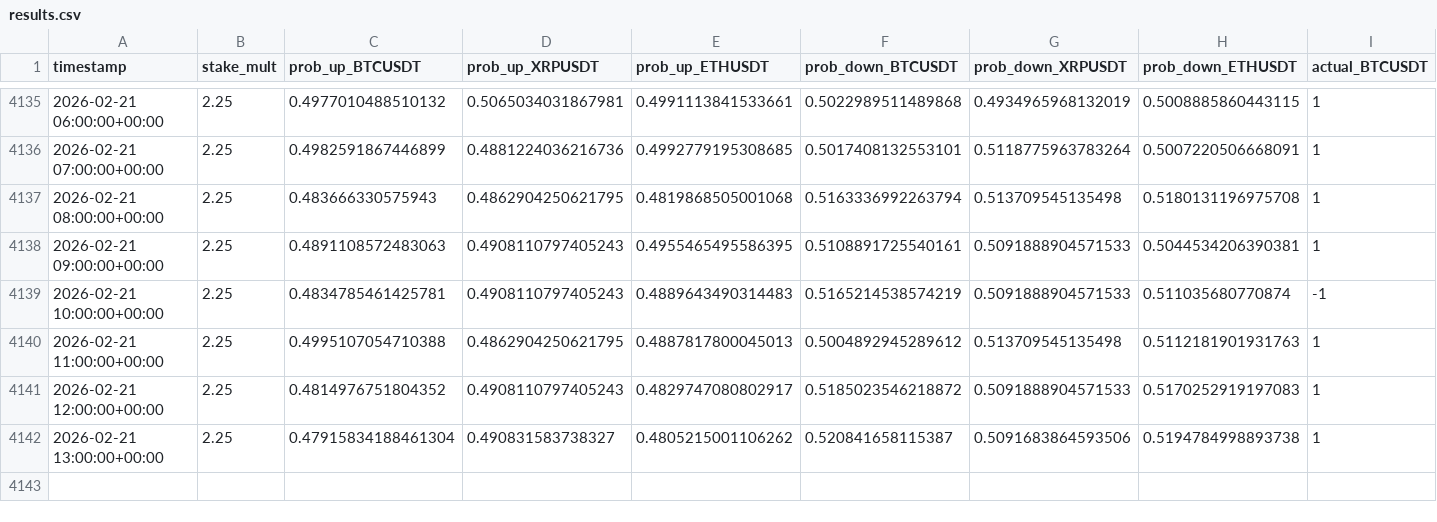
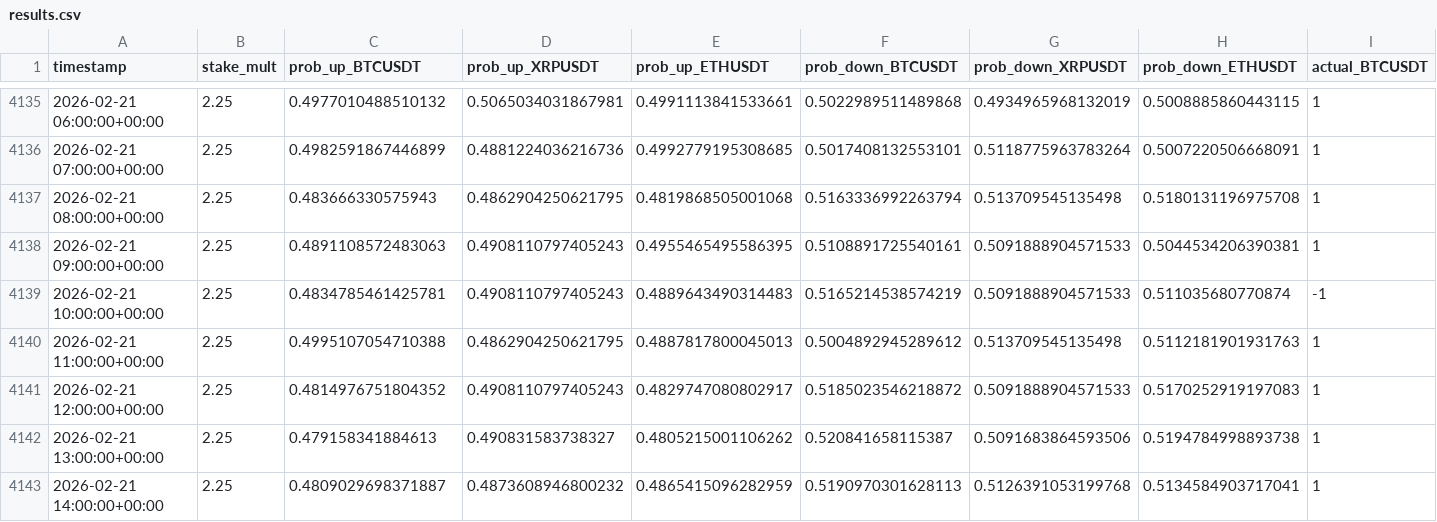
Before and after one commit to mtumalan/masha, a CSV file: data/results.csv, drawn as a sheet; only a part is shown, gaps mark what is left out; rows hold the shown columns only; the diff names each change by its address in the sheet, - before the commit and + after, or states it on an @@ line.

Commit message:
auto: append results up to 2026-02-21 18:00:11 UTC

```diff
--- a/data/results.csv
+++ b/data/results.csv
-C4142 (prob_up_BTCUSDT): 0.47915834188461304
+C4142 (prob_up_BTCUSDT): 0.479158341884613
+row 4143: 2026-02-21 14:00:00+00:00 | 2.25 | 0.4809029698371887 | 0.4873608946800232 | 0.4865415096282959 | 0.5190970301628113 | 0.5126391053199768 | 0.5134584903717041 | 1
```
